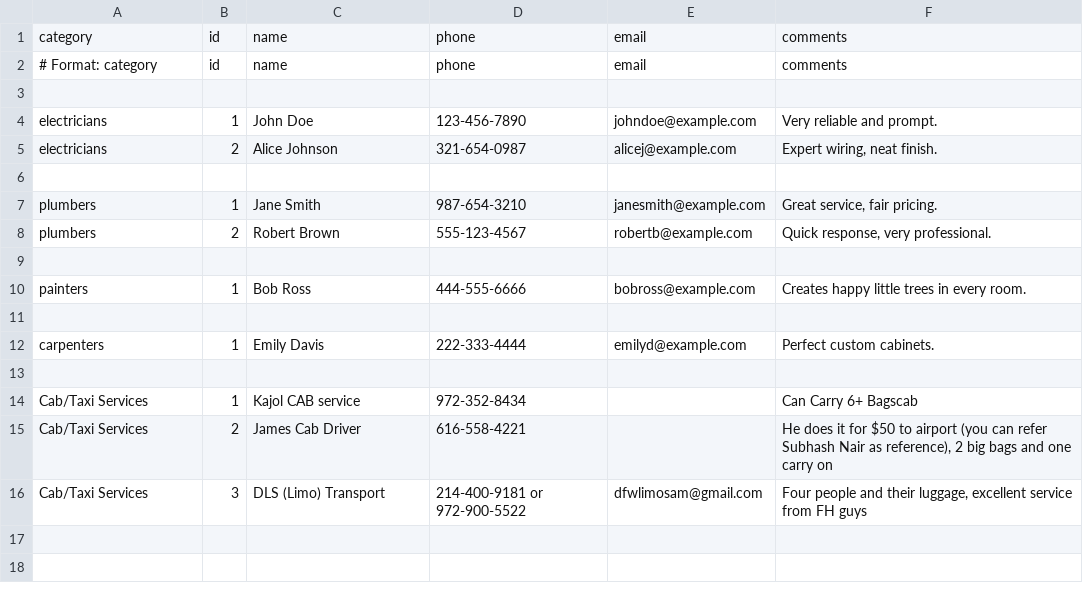
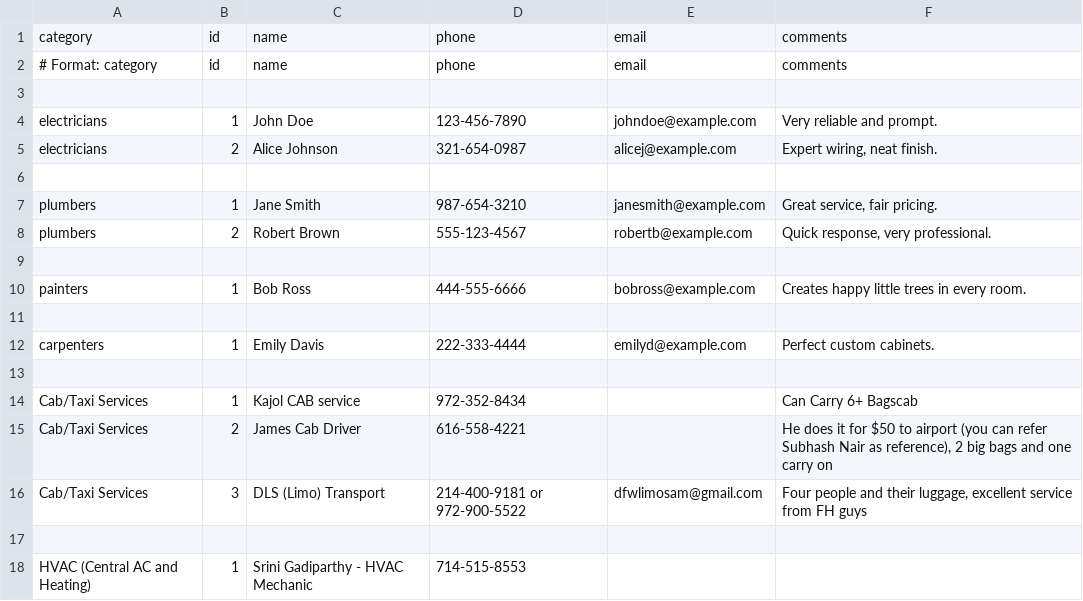
Before and after one commit to crepaka/fh-handymen, a CSV file: data.csv, drawn as a sheet.

Commit message:
Update data.csv

```diff
--- a/data.csv
+++ b/data.csv
@@ -16 +16,3 @@ Cab/Taxi Services, 2,James Cab Driver, 616-558-4221,, "He does it for $50 to air
 Cab/Taxi Services, 3,DLS (Limo) Transport, 214-400-9181 or 972-900-5522,dfwlimosam@gmail.com,"Four people and their luggage, excellent service from FH guys"
+
+HVAC (Central AC and Heating), 1, Srini Gadiparthy - HVAC Mechanic, 714-515-8553,,
```
